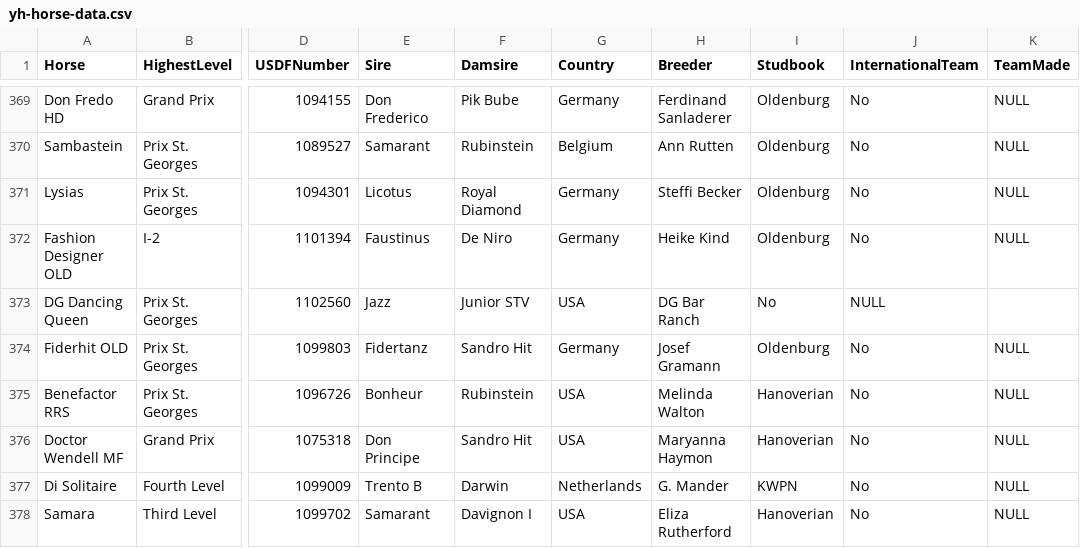
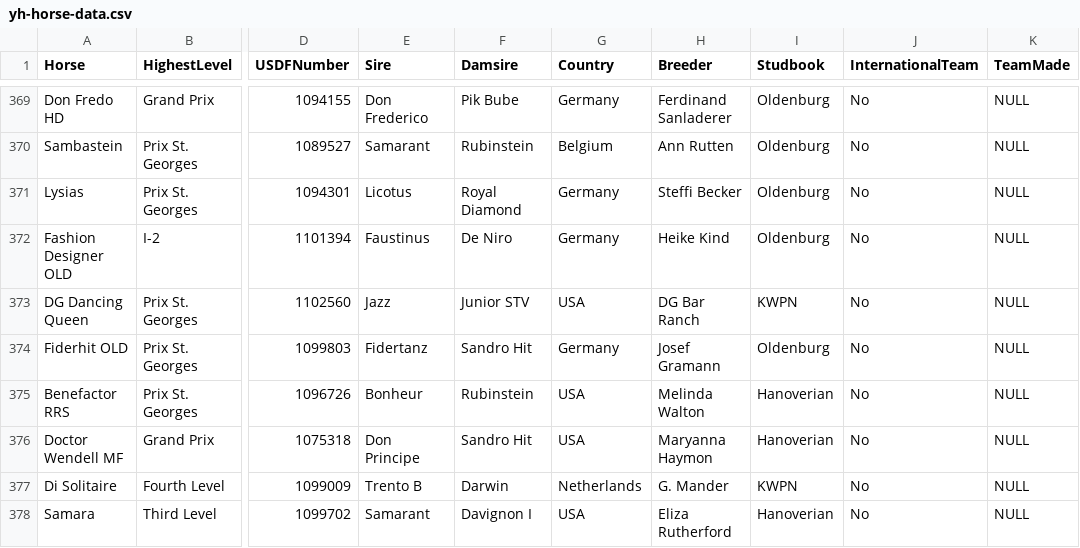
Before and after one commit to siobyrne/young-dressage-horse-program-analysis, a CSV file: resources/yh-horse-data.csv, drawn as a sheet; only a part is shown, gaps mark what is left out; the diff names each change by its address in the sheet, - before the commit and + after, or states it on an @@ line.

```diff
--- a/resources/yh-horse-data.csv
+++ b/resources/yh-horse-data.csv
-I373 (Studbook): No
+I373 (Studbook): KWPN
-J373 (InternationalTeam): NULL
+J373 (InternationalTeam): No
-K373 (TeamMade): (empty)
+K373 (TeamMade): NULL
```
Also changed, not shown: 1 other file.
